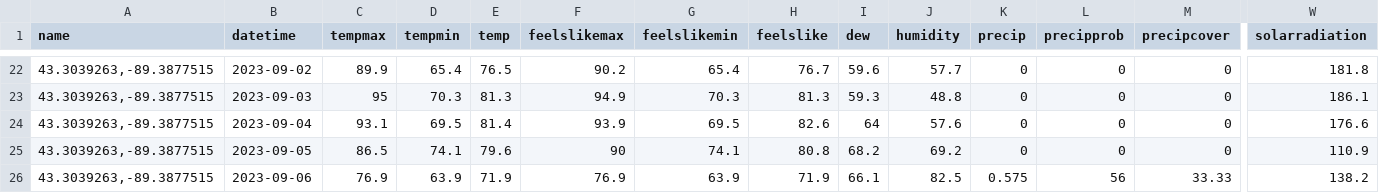
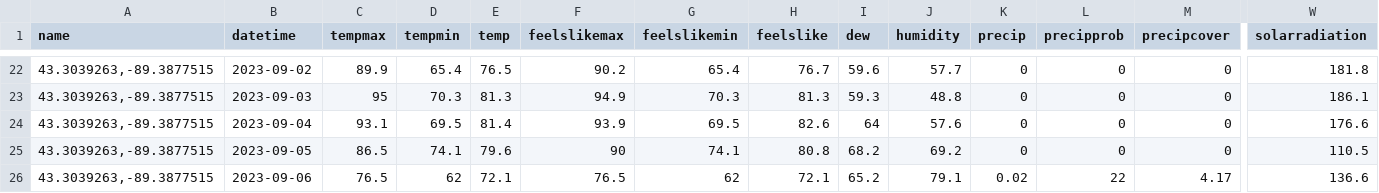
Before and after one commit to acperkins3/GDD-Plots-2023, a CSV file: ARLVisualCrossing.csv, drawn as a sheet; only a part is shown, gaps mark what is left out; the diff covers the shown part only; the diff names each change by its address in the sheet, - before the commit and + after, or states it on an @@ line.

```diff
--- a/ARLVisualCrossing.csv
+++ b/ARLVisualCrossing.csv
-W25 (solarradiation): 110.9
+W25 (solarradiation): 110.5
-C26 (tempmax): 76.9
+C26 (tempmax): 76.5
-D26 (tempmin): 63.9
+D26 (tempmin): 62
-E26 (temp): 71.9
+E26 (temp): 72.1
-F26 (feelslikemax): 76.9
+F26 (feelslikemax): 76.5
-G26 (feelslikemin): 63.9
+G26 (feelslikemin): 62
-H26 (feelslike): 71.9
+H26 (feelslike): 72.1
-I26 (dew): 66.1
+I26 (dew): 65.2
-J26 (humidity): 82.5
+J26 (humidity): 79.1
-K26 (precip): 0.575
+K26 (precip): 0.02
-L26 (precipprob): 56
+L26 (precipprob): 22
-M26 (precipcover): 33.33
+M26 (precipcover): 4.17
-W26 (solarradiation): 138.2
+W26 (solarradiation): 136.6
```
Also changed, not shown: 10 edited cells elsewhere in this file, CHMW3.csv, Hancock.csv, 3 other files.
